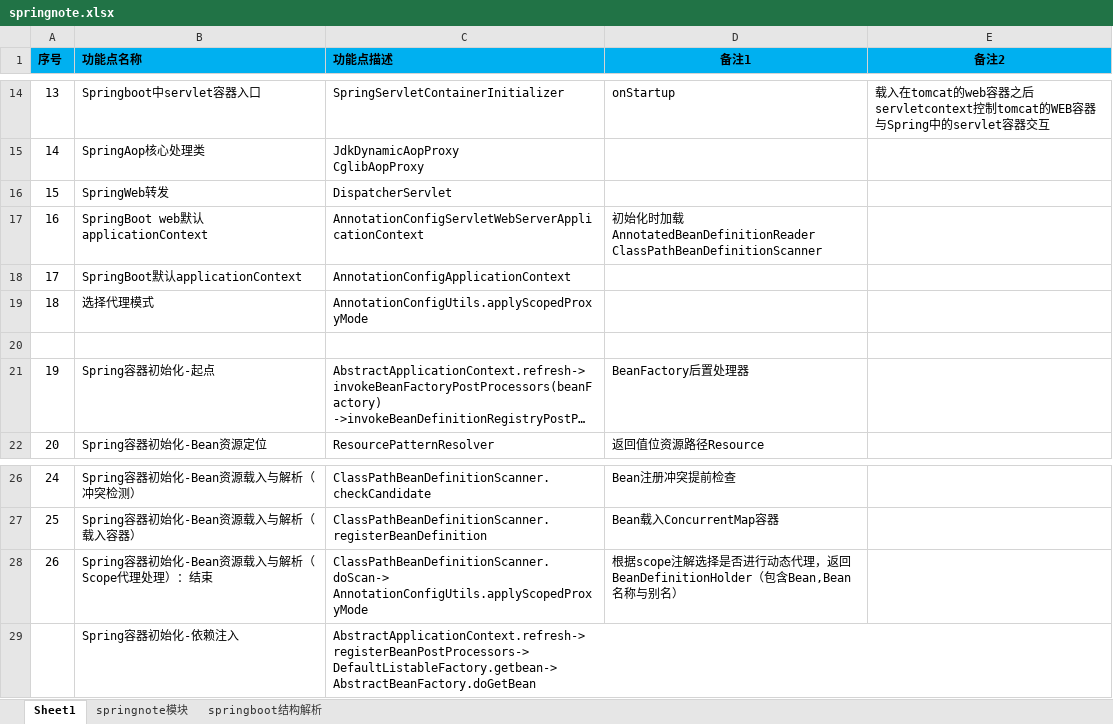
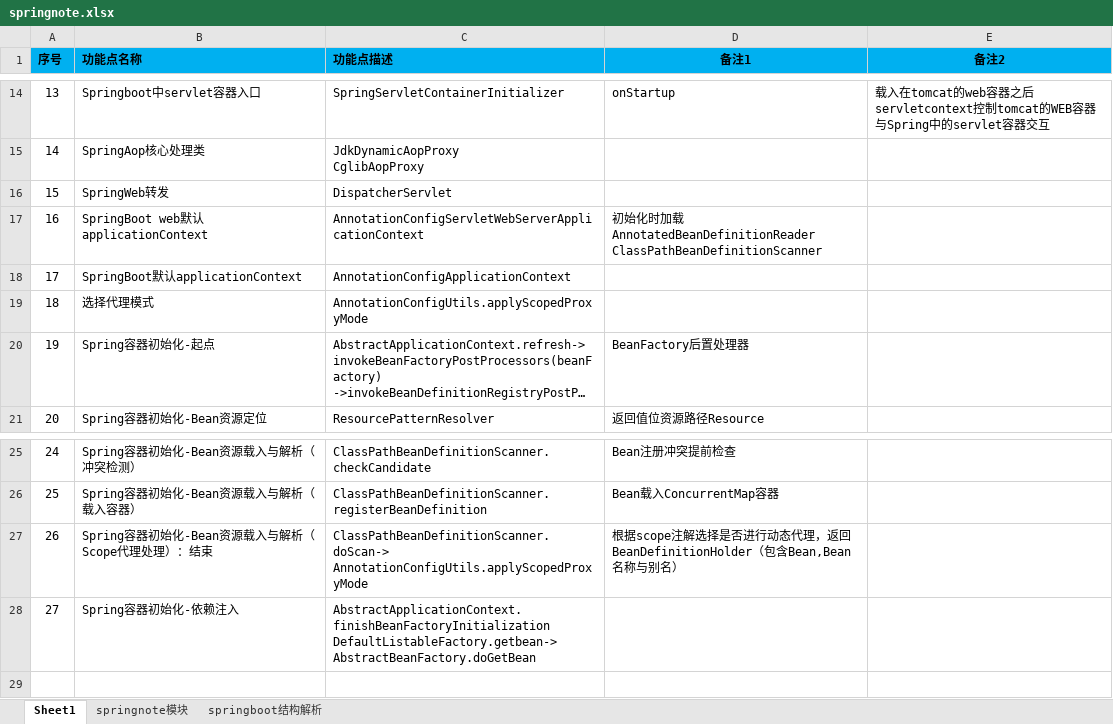
Before and after one commit to shangpengyang/technical-information, an Excel workbook: springboot/springnote.xlsx, sheet Sheet1, drawn as a sheet; only a part is shown, gaps mark what is left out; long unchanged cells end in …; values as stored, in another font and other column widths than the file's, no borders; removed rows and columns are numbered as before the commit, all else as after; ↵ is a line break in a cell; the diff names each change by its address in the sheet, - before the commit and + after, or states it on an @@ line.

```diff
--- a/springboot/springnote.xlsx (sheet Sheet1)
+++ b/springboot/springnote.xlsx (sheet Sheet1)
-row 20: (empty)
@@ column A (序号) renumbered from row 28 down @@
-C28 (功能点描述): AbstractApplicationContext.refresh-> ↵ registerBeanPostProcessors-> ↵ DefaultListableFactory.getbean-> ↵ AbstractBeanFactory.doGetBean
+C28 (功能点描述): AbstractApplicationContext.finishBeanFactoryInitialization ↵ DefaultListableFactory.getbean-> ↵ AbstractBeanFactory.doGetBean
```
Also changed, not shown: sheet springboot结构解析, algorithm/algorithm.xlsx, java/javaNote.xlsx, 1 other file.
